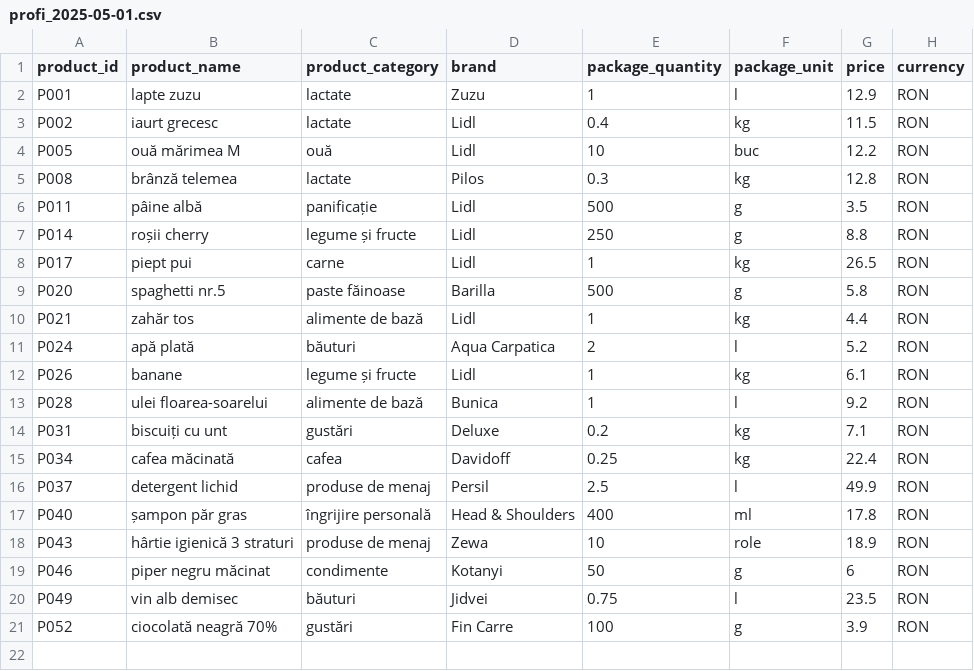
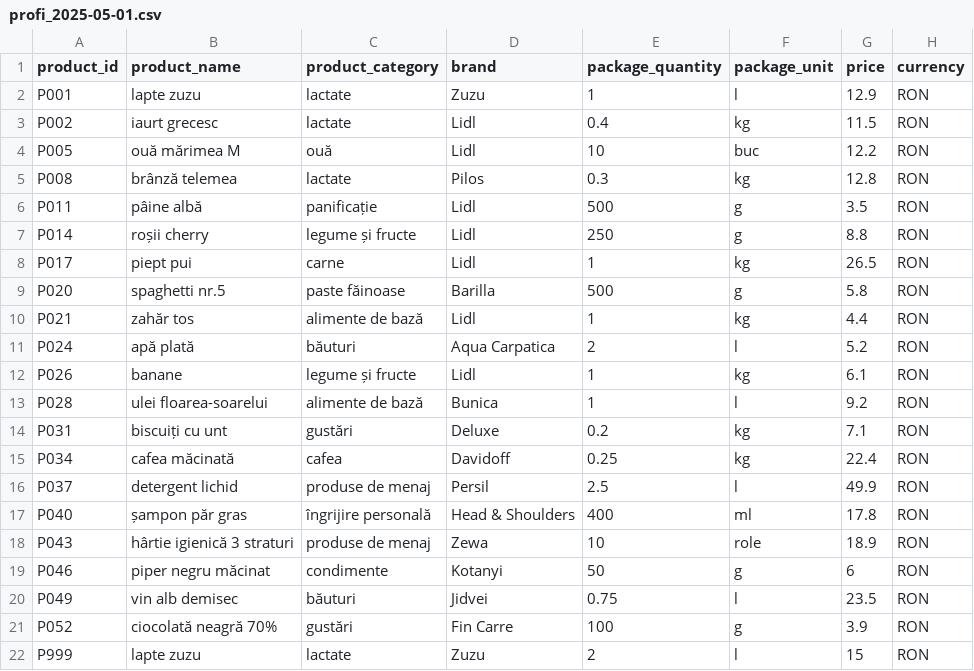
Before and after one commit to pavelmihai96/PriceComparatorMarket, a CSV file: src/main/java/code/PriceComparatorMarket/data/profi_2025-05-01.csv, drawn as a sheet.

```diff
--- a/src/main/java/code/PriceComparatorMarket/data/profi_2025-05-01.csv
+++ b/src/main/java/code/PriceComparatorMarket/data/profi_2025-05-01.csv
@@ -21 +21,2 @@ P049,vin alb demisec,băuturi,Jidvei,0.75,l,23.5,RON
 P052,ciocolată neagră 70%,gustări,Fin Carre,100,g,3.9,RON
+P999,lapte zuzu,lactate,Zuzu,2,l,15,RON
```
Also changed, not shown: src/main/java/code/PriceComparatorMarket/data/lidl_2025-05-01.csv, 14 other files.
